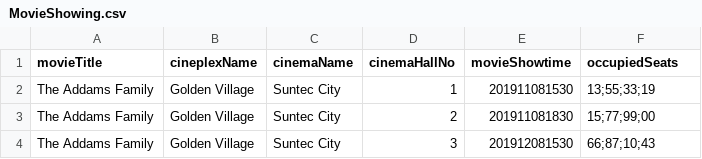
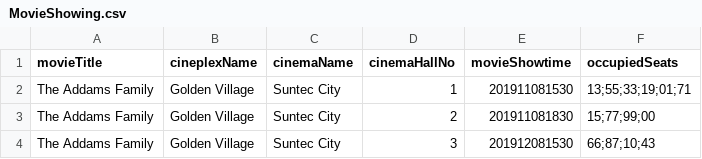
Before and after one commit to Casuarina07/CZ2002-MOBLIMA, a CSV file: MOBLIMA/src/storage/MovieShowing.csv, drawn as a sheet.

```diff
--- a/MOBLIMA/src/storage/MovieShowing.csv
+++ b/MOBLIMA/src/storage/MovieShowing.csv
@@ -1,3 +1,3 @@
 movieTitle,cineplexName,cinemaName,cinemaHallNo,movieShowtime,occupiedSeats
-The Addams Family,Golden Village,Suntec City,1,201911081530,13;55;33;19
+The Addams Family,Golden Village,Suntec City,1,201911081530,13;55;33;19;01;71
 The Addams Family,Golden Village,Suntec City,2,201911081830,15;77;99;00
```
Also changed, not shown: MOBLIMA/src/storage/Cinema.csv, MOBLIMA/src/storage/MovieListing.csv, 16 other files.
